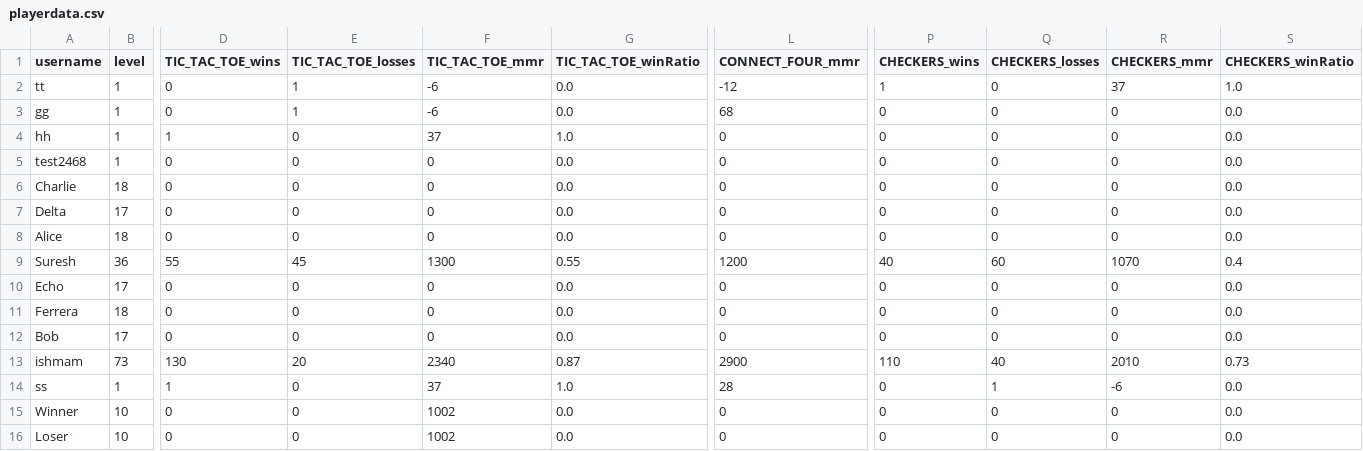
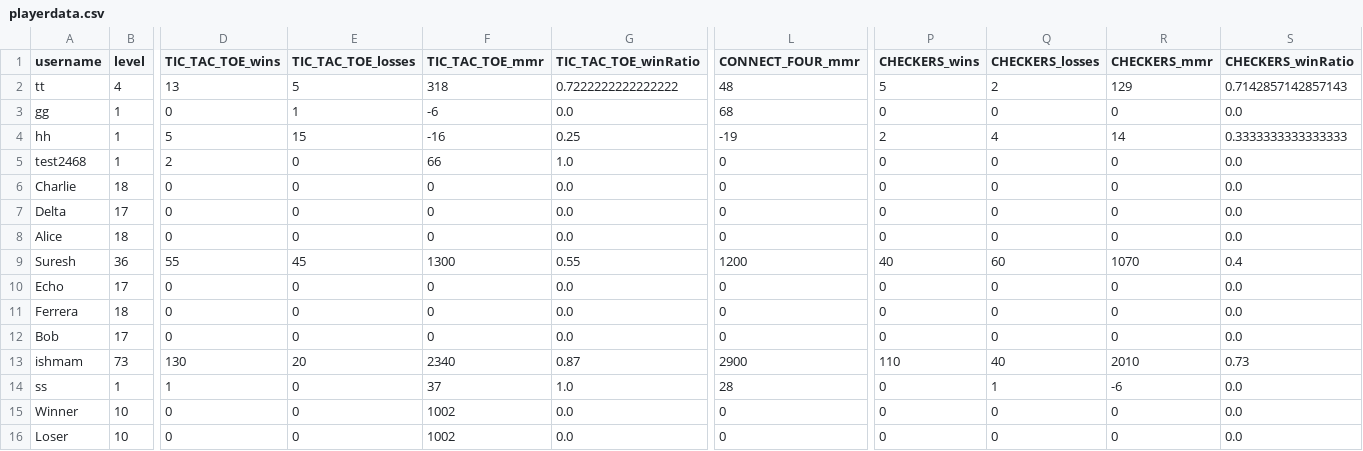
Before and after one commit to SarimEkram/Multiplayer-Board-platform, a CSV file: playerdata.csv, drawn as a sheet; only a part is shown, gaps mark what is left out; the diff covers the shown part only; the diff names each change by its address in the sheet, - before the commit and + after, or states it on an @@ line.

Commit message:
Updated HomePage UI with player status and implemented friendly match with online players only

```diff
--- a/playerdata.csv
+++ b/playerdata.csv
-B2 (level): 1
+B2 (level): 4
-D2 (TIC_TAC_TOE_wins): 0
+D2 (TIC_TAC_TOE_wins): 13
-E2 (TIC_TAC_TOE_losses): 1
+E2 (TIC_TAC_TOE_losses): 5
-F2 (TIC_TAC_TOE_mmr): -6
+F2 (TIC_TAC_TOE_mmr): 318
-G2 (TIC_TAC_TOE_winRatio): 0.0
+G2 (TIC_TAC_TOE_winRatio): 0.7222222222222222
-L2 (CONNECT_FOUR_mmr): -12
+L2 (CONNECT_FOUR_mmr): 48
-P2 (CHECKERS_wins): 1
+P2 (CHECKERS_wins): 5
-Q2 (CHECKERS_losses): 0
+Q2 (CHECKERS_losses): 2
-R2 (CHECKERS_mmr): 37
+R2 (CHECKERS_mmr): 129
-S2 (CHECKERS_winRatio): 1.0
+S2 (CHECKERS_winRatio): 0.7142857142857143
-D4 (TIC_TAC_TOE_wins): 1
+D4 (TIC_TAC_TOE_wins): 5
-E4 (TIC_TAC_TOE_losses): 0
+E4 (TIC_TAC_TOE_losses): 15
-F4 (TIC_TAC_TOE_mmr): 37
+F4 (TIC_TAC_TOE_mmr): -16
-G4 (TIC_TAC_TOE_winRatio): 1.0
+G4 (TIC_TAC_TOE_winRatio): 0.25
-L4 (CONNECT_FOUR_mmr): 0
+L4 (CONNECT_FOUR_mmr): -19
-P4 (CHECKERS_wins): 0
+P4 (CHECKERS_wins): 2
-Q4 (CHECKERS_losses): 0
+Q4 (CHECKERS_losses): 4
-R4 (CHECKERS_mmr): 0
+R4 (CHECKERS_mmr): 14
-S4 (CHECKERS_winRatio): 0.0
+S4 (CHECKERS_winRatio): 0.3333333333333333
-D5 (TIC_TAC_TOE_wins): 0
+D5 (TIC_TAC_TOE_wins): 2
-F5 (TIC_TAC_TOE_mmr): 0
+F5 (TIC_TAC_TOE_mmr): 66
-G5 (TIC_TAC_TOE_winRatio): 0.0
+G5 (TIC_TAC_TOE_winRatio): 1.0
```
Also changed, not shown: 3 edited cells elsewhere in this file, friends.csv, userdata.csv, 2 other files.
